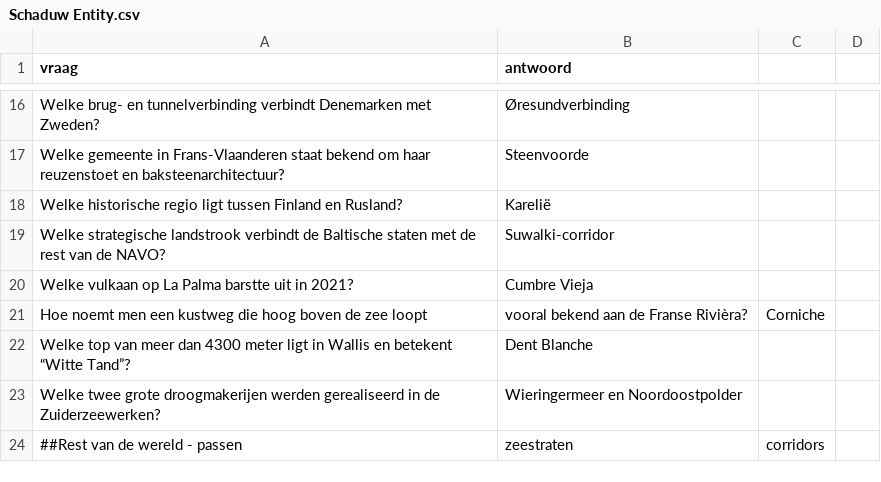
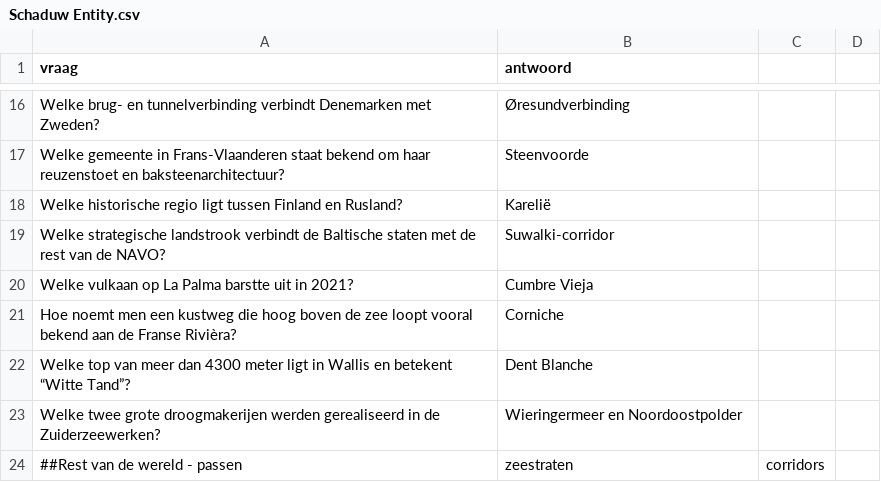
Before and after one commit to DieterVerhofstadt/quizapp, a CSV file: csv/Schaduw Entity.csv, drawn as a sheet; only a part is shown, gaps mark what is left out; removed rows and columns are numbered as before the commit, all else as after; the diff names each change by its address in the sheet, - before the commit and + after, or states it on an @@ line.

Commit message:
Update Schaduw Entity.csv

```diff
--- a/csv/Schaduw Entity.csv
+++ b/csv/Schaduw Entity.csv
-row 21: Hoe noemt men een kustweg die hoog boven de zee loopt | vooral bekend aan de Franse Rivièra? | Corniche
+row 21: Hoe noemt men een kustweg die hoog boven de zee loopt vooral bekend aan de Franse Rivièra? | Corniche
```
